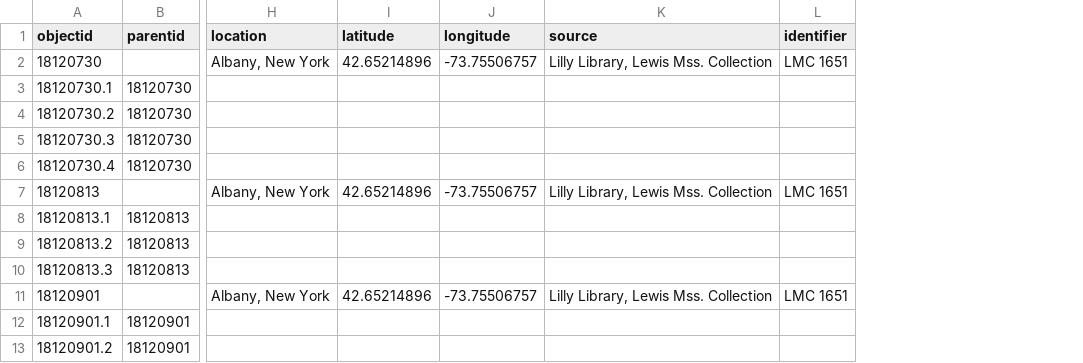
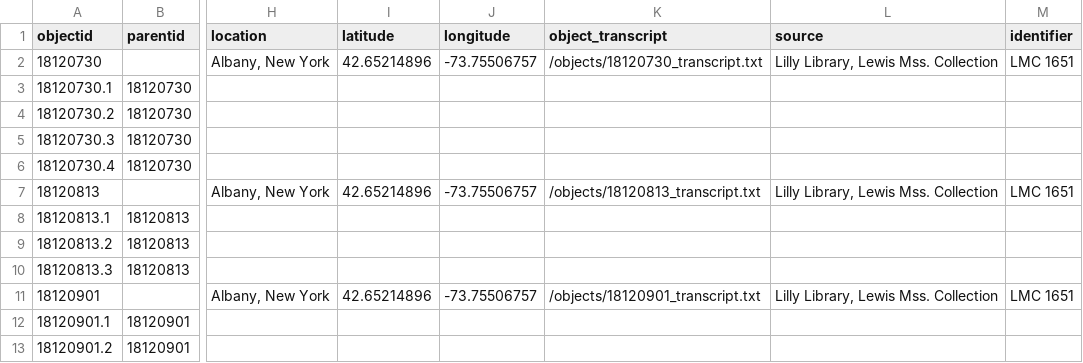
Before and after one commit to henslers/z652lewismss, a CSV file: _data/lewismss_metadata.csv, drawn as a sheet; only a part is shown, gaps mark what is left out; the diff names each change by its address in the sheet, - before the commit and + after, or states it on an @@ line.

Commit message:
transcripts 1812

```diff
--- a/_data/lewismss_metadata.csv
+++ b/_data/lewismss_metadata.csv
+column K (object_transcript), rows 2-11: /objects/18120730_transcript.txt |  |  |  |  | /objects/18120813_transcript.txt |  |  |  | /objects/18120901_transcript.txt
```
Also changed, not shown: 8 other files.
